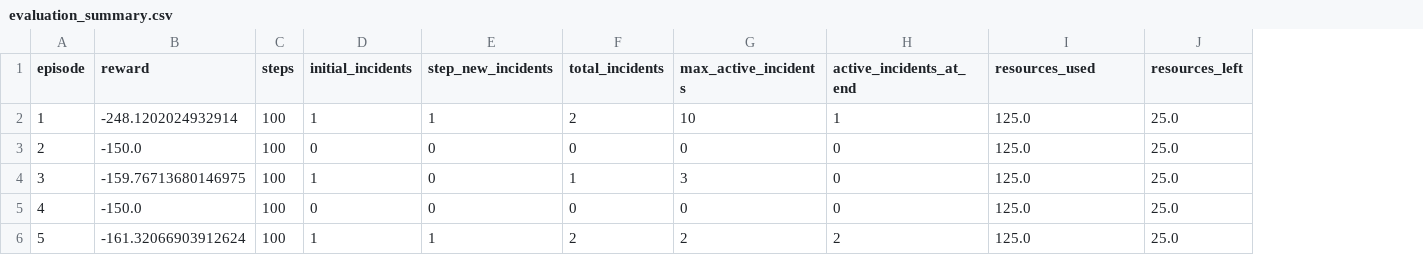
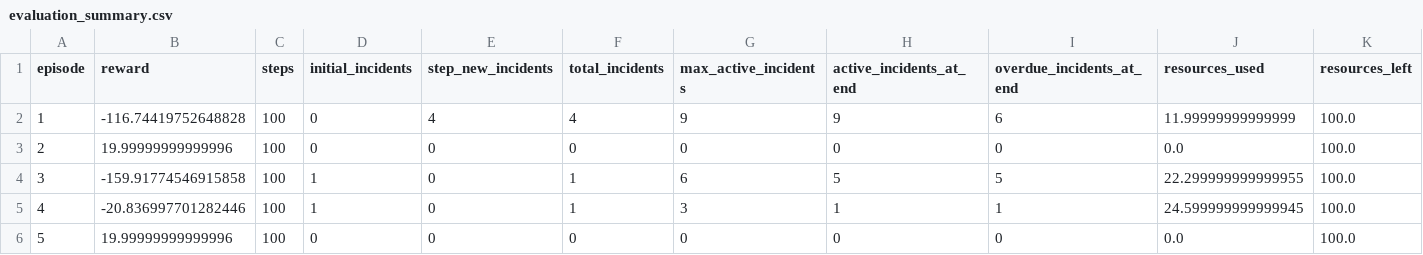
Before and after one commit to DaniilDonskoy/building_maintenance_agents, a CSV file: notebooks/models/PPO_test/evaluation_summary.csv, drawn as a sheet; addresses are those after the commit; the diff names each change by its address in the sheet, - before the commit and + after, or states it on an @@ line.

```diff
--- a/notebooks/models/PPO_test/evaluation_summary.csv
+++ b/notebooks/models/PPO_test/evaluation_summary.csv
+column I (overdue_incidents_at_end), rows 2-6: 6 | 0 | 5 | 1 | 0
-B2 (reward): -248.1202024932914
+B2 (reward): -116.74419752648828
-D2 (initial_incidents): 1
+D2 (initial_incidents): 0
-E2 (step_new_incidents): 1
+E2 (step_new_incidents): 4
-F2 (total_incidents): 2
+F2 (total_incidents): 4
-G2 (max_active_incidents): 10
+G2 (max_active_incidents): 9
-H2 (active_incidents_at_end): 1
+H2 (active_incidents_at_end): 9
-J2 (resources_used): 125.0
+J2 (resources_used): 11.99999999999999
-K2:K6 (resources_left): 25.0
+K2:K6 (resources_left): 100.0
-B3 (reward): -150.0
+B3 (reward): 19.99999999999996
-J3 (resources_used): 125.0
+J3 (resources_used): 0.0
-B4 (reward): -159.76713680146975
+B4 (reward): -159.91774546915858
-G4 (max_active_incidents): 3
+G4 (max_active_incidents): 6
-H4 (active_incidents_at_end): 0
+H4 (active_incidents_at_end): 5
-J4 (resources_used): 125.0
+J4 (resources_used): 22.299999999999955
-B5 (reward): -150.0
+B5 (reward): -20.836997701282446
-D5 (initial_incidents): 0
+D5 (initial_incidents): 1
-F5 (total_incidents): 0
+F5 (total_incidents): 1
-G5 (max_active_incidents): 0
+G5 (max_active_incidents): 3
-H5 (active_incidents_at_end): 0
+H5 (active_incidents_at_end): 1
-J5 (resources_used): 125.0
+J5 (resources_used): 24.599999999999945
-B6 (reward): -161.32066903912624
+B6 (reward): 19.99999999999996
-D6 (initial_incidents): 1
+D6 (initial_incidents): 0
-E6 (step_new_incidents): 1
+E6 (step_new_incidents): 0
-F6 (total_incidents): 2
+F6 (total_incidents): 0
-G6 (max_active_incidents): 2
+G6 (max_active_incidents): 0
-H6 (active_incidents_at_end): 2
+H6 (active_incidents_at_end): 0
-J6 (resources_used): 125.0
+J6 (resources_used): 0.0
```
Also changed, not shown: 7 other files.
